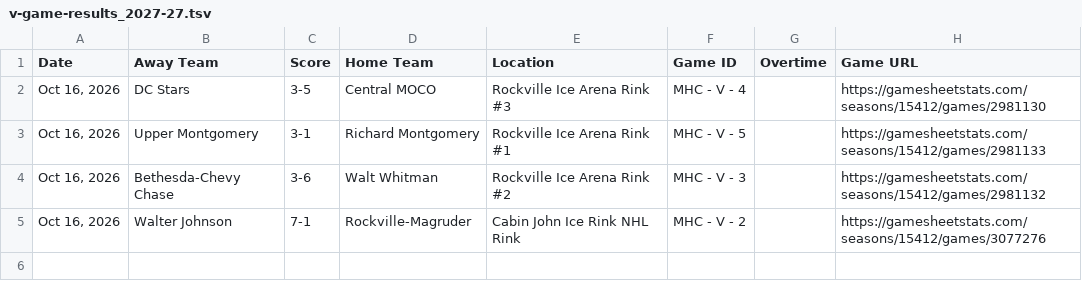
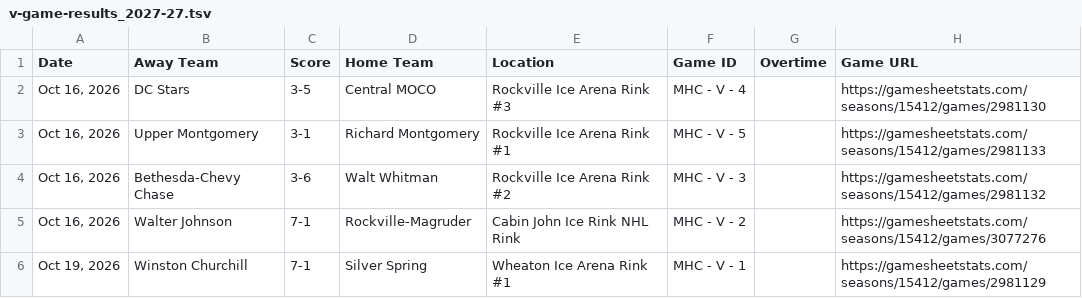
Before and after one commit to MHC-Ranking/mhc-rankings, a TSV file: mhc-results/varsity2026-27/v-game-results_2027-27.tsv, drawn as a sheet; the diff names each change by its address in the sheet, - before the commit and + after, or states it on an @@ line.

```diff
--- a/mhc-results/varsity2026-27/v-game-results_2027-27.tsv
+++ b/mhc-results/varsity2026-27/v-game-results_2027-27.tsv
+row 6: Oct 19, 2026 | Winston Churchill | 7-1 | Silver Spring | Wheaton Ice Arena Rink #1 | MHC - V - 1 |  | https://gamesheetstats.com/seasons/15412/games/2981129
```
Also changed, not shown: mhc-results/varsity2026-27/rankings/colley_matrix_output.tsv, mhc-results/varsity2026-27/rankings/rankings_output.tsv, 4 other files.
